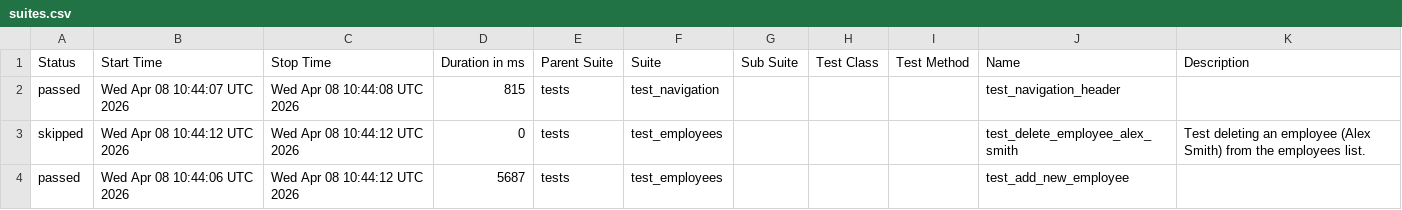
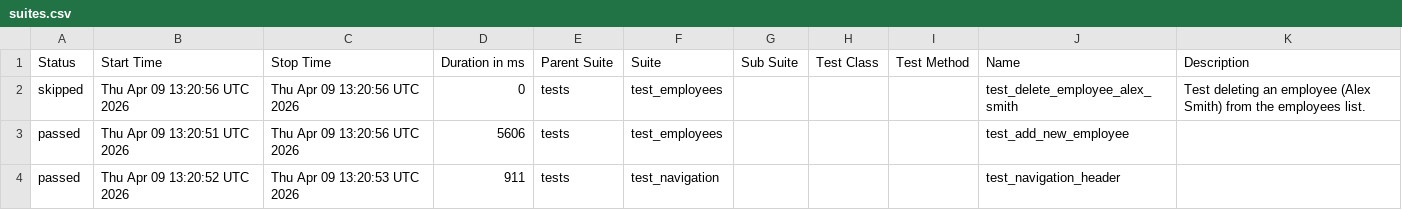
Before and after one commit to alexkaminskiy/ui-automation-tests, a CSV file: data/suites.csv, drawn as a sheet.

```diff
--- a/data/suites.csv
+++ b/data/suites.csv
@@ -1,4 +1,4 @@
 "Status","Start Time","Stop Time","Duration in ms","Parent Suite","Suite","Sub Suite","Test Class","Test Method","Name","Description"
-"passed","Wed Apr 08 10:44:07 UTC 2026","Wed Apr 08 10:44:08 UTC 2026","815","tests","test_navigation","","","","test_navigation_header",""
-"skipped","Wed Apr 08 10:44:12 UTC 2026","Wed Apr 08 10:44:12 UTC 2026","0","tests","test_employees","","","","test_delete_employee_alex_smith","Test deleting an employee (Alex Smith) from the employees list."
-"passed","Wed Apr 08 10:44:06 UTC 2026","Wed Apr 08 10:44:12 UTC 2026","5687","tests","test_employees","","","","test_add_new_employee",""
+"skipped","Thu Apr 09 13:20:56 UTC 2026","Thu Apr 09 13:20:56 UTC 2026","0","tests","test_employees","","","","test_delete_employee_alex_smith","Test deleting an employee (Alex Smith) from the employees list."
+"passed","Thu Apr 09 13:20:51 UTC 2026","Thu Apr 09 13:20:56 UTC 2026","5606","tests","test_employees","","","","test_add_new_employee",""
+"passed","Thu Apr 09 13:20:52 UTC 2026","Thu Apr 09 13:20:53 UTC 2026","911","tests","test_navigation","","","","test_navigation_header",""
```
Also changed, not shown: 25 other files.
